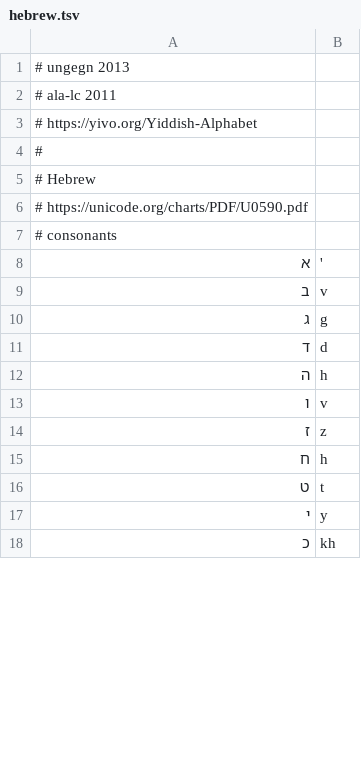
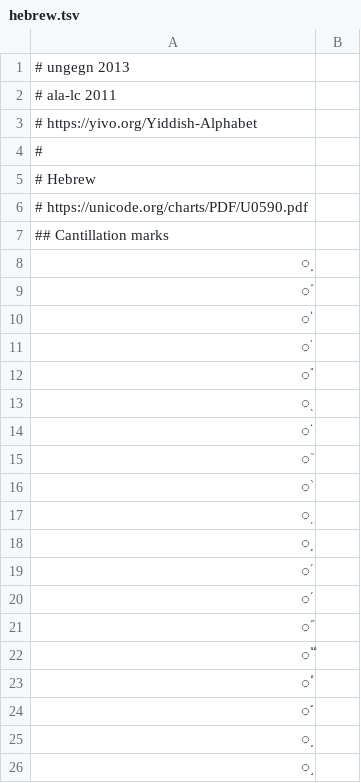
Before and after one commit to anyascii/anyascii, a TSV file: input/tables/hebrew.tsv, drawn as a sheet; only a part is shown; the shorter side is filled out with more unchanged rows; the diff covers the shown part only.

```diff
--- a/input/tables/hebrew.tsv
+++ b/input/tables/hebrew.tsv
@@ -6,2 +6,21 @@
 # https://unicode.org/charts/PDF/U0590.pdf
-# consonants
+## Cantillation marks
+֑	
+֒	
+֓	
+֔	
+֕	
+֖	
+֗	
+֘	
+֙	
+֚	
+֛	
+֜	
+֝	
+֞	
+֟	
+֠	
+֡	
+֢	
+֣	
```
Also changed, not shown: 41 added rows, 17 removed rows, 21 moved rows and 7 edited cells elsewhere in this file, input/tables/cjk-compatibility.tsv, input/tables/cjk-symbols-and-punctuation.tsv, 54 other files.
